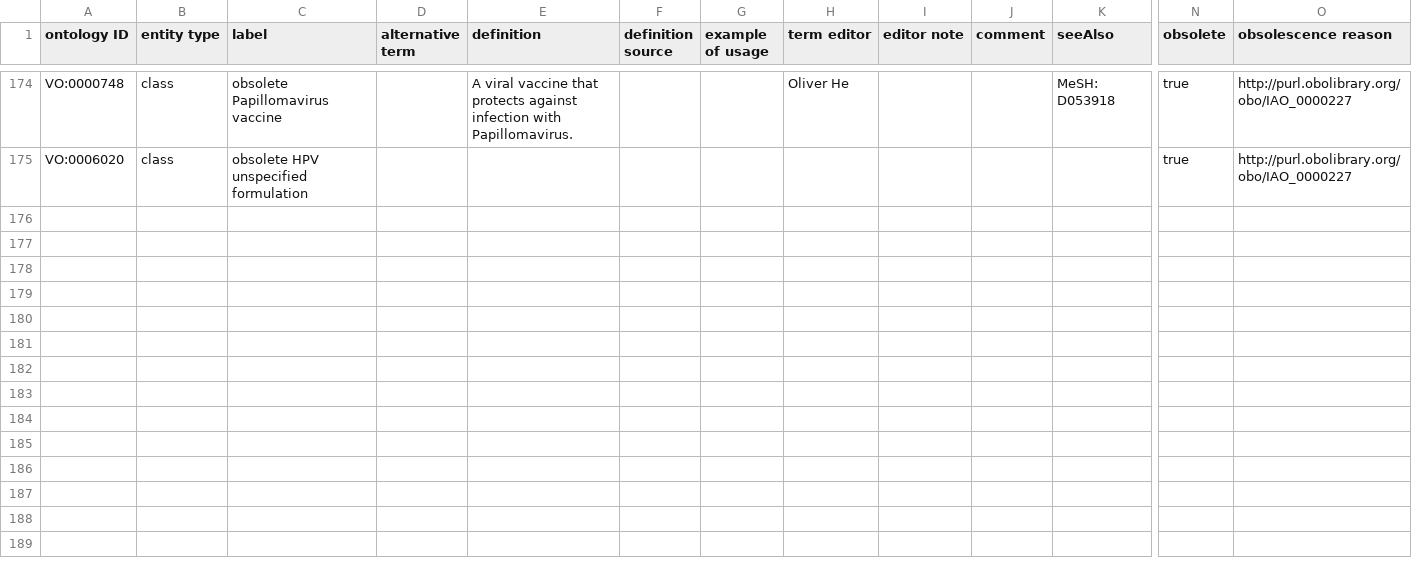
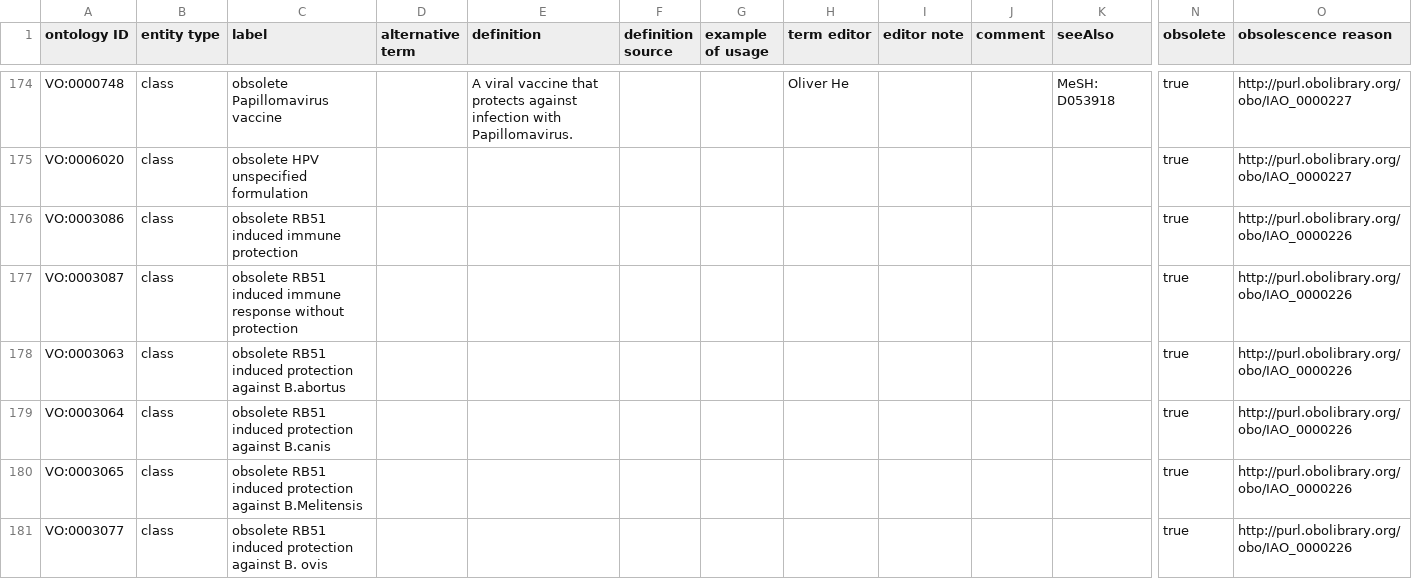
Before and after one commit to vaccineontology/VO, a CSV file: src/templates/obsolete.csv, drawn as a sheet; only a part is shown, gaps mark what is left out; rows hold the shown columns only; the diff covers the shown part only; the diff names each change by its address in the sheet, - before the commit and + after, or states it on an @@ line.

Commit message:
deprecated several vaccine-induced response terms

```diff
--- a/src/templates/obsolete.csv
+++ b/src/templates/obsolete.csv
+row 176: VO:0003086 | class | obsolete RB51 induced immune protection |  |  |  |  |  |  |  |  | true | http://purl.obolibrary.org/obo/IAO_0000226
+row 177: VO:0003087 | class | obsolete RB51 induced immune response without protection |  |  |  |  |  |  |  |  | true | http://purl.obolibrary.org/obo/IAO_0000226
+row 178: VO:0003063 | class | obsolete RB51 induced protection against B.abortus |  |  |  |  |  |  |  |  | true | http://purl.obolibrary.org/obo/IAO_0000226
+row 179: VO:0003064 | class | obsolete RB51 induced protection against B.canis |  |  |  |  |  |  |  |  | true | http://purl.obolibrary.org/obo/IAO_0000226
+row 180: VO:0003065 | class | obsolete RB51 induced protection against B.Melitensis |  |  |  |  |  |  |  |  | true | http://purl.obolibrary.org/obo/IAO_0000226
+row 181: VO:0003077 | class | obsolete RB51 induced protection against B. ovis |  |  |  |  |  |  |  |  | true | http://purl.obolibrary.org/obo/IAO_0000226
```
Also changed, not shown: 5 added rows elsewhere in this file, 1 other file.
